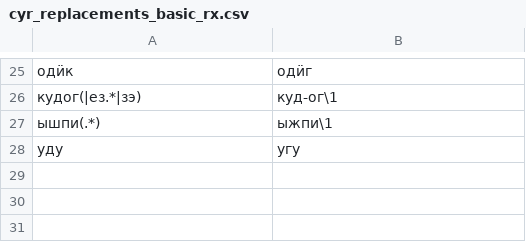
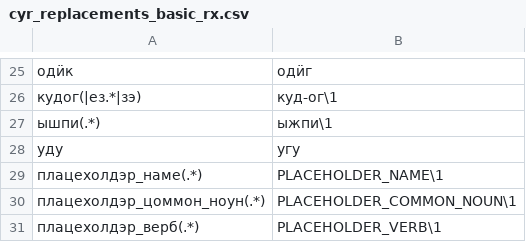
Before and after one commit to timarkh/translit-udmurt, a CSV file: data/cyr_replacements_basic_rx.csv, drawn as a sheet; only a part is shown, gaps mark what is left out; the diff names each change by its address in the sheet, - before the commit and + after, or states it on an @@ line.

Commit message:
Do not transliterate privacy placeholders.

```diff
--- a/data/cyr_replacements_basic_rx.csv
+++ b/data/cyr_replacements_basic_rx.csv
+row 29: плацехолдэр_наме(.*) | PLACEHOLDER_NAME\1
+row 30: плацехолдэр_цоммон_ноун(.*) | PLACEHOLDER_COMMON_NOUN\1
+row 31: плацехолдэр_верб(.*) | PLACEHOLDER_VERB\1
```
